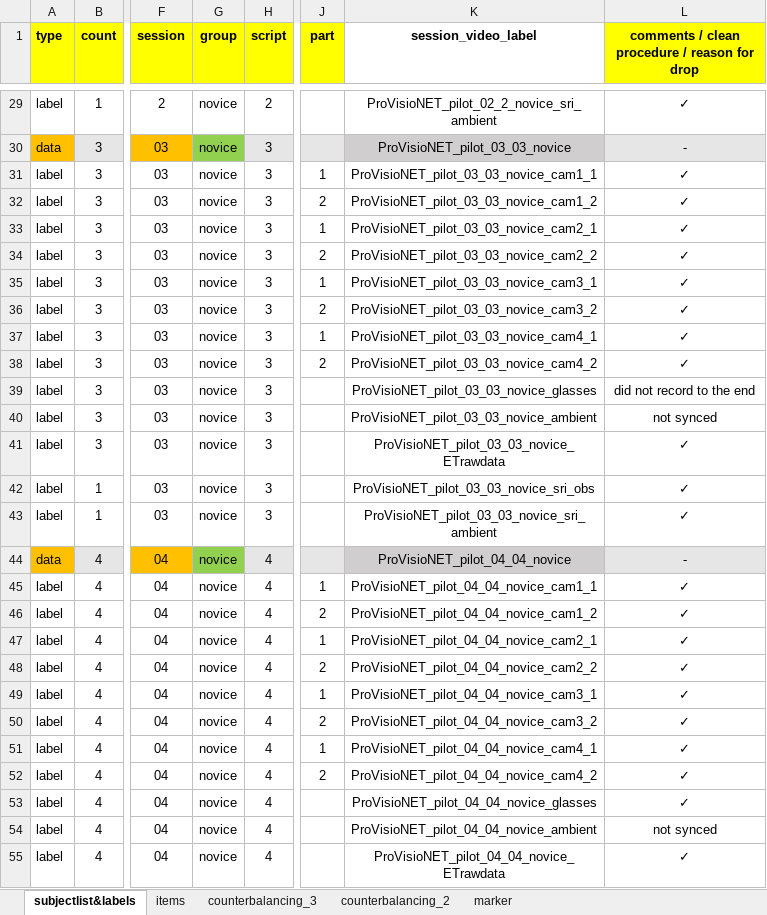
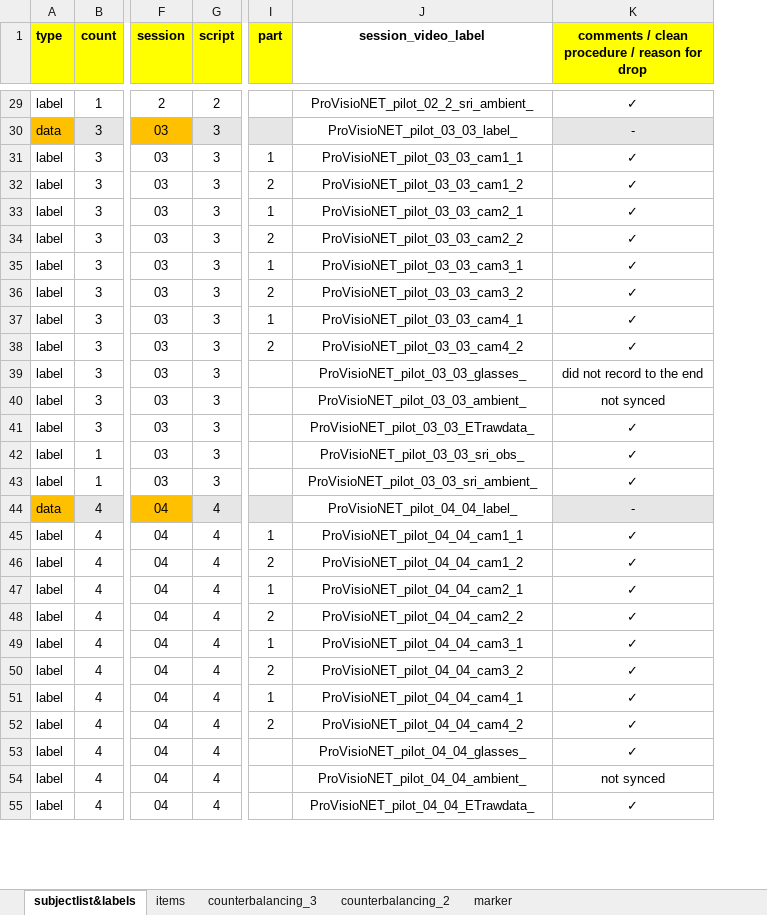
Before and after one commit to ginaamri/Mandy-PhD, an Excel workbook: 01_studies/01_Laborstudie ProVisioNET/2021_ProVisioNET_subject_labellist.xlsx, sheet subjectlist&labels, drawn as a sheet; only a part is shown, gaps mark what is left out; values as stored, in another font and other column widths than the file's, no borders; removed rows and columns are numbered as before the commit, all else as after; the diff covers the shown part only; the diff names each change by its address in the sheet, - before the commit and + after, or states it on an @@ line.

Commit message:
group aus labelliste geöscht

```diff
--- a/01_studies/01_Laborstudie ProVisioNET/2021_ProVisioNET_subject_labellist.xlsx (sheet subjectlist&labels)
+++ b/01_studies/01_Laborstudie ProVisioNET/2021_ProVisioNET_subject_labellist.xlsx (sheet subjectlist&labels)
-column G (group), rows 29-55: all novice
-J29 (session_video_label): ProVisioNET_pilot_02_2_novice_sri_ambient
+J29 (session_video_label): ProVisioNET_pilot_02_2_sri_ambient_
-J30 (session_video_label): ProVisioNET_pilot_03_03_novice
+J30 (session_video_label): ProVisioNET_pilot_03_03_label_
-J30 fill: #D0CECE
+J30 fill: none
-J31 (session_video_label): ProVisioNET_pilot_03_03_novice_cam1_1
+J31 (session_video_label): ProVisioNET_pilot_03_03_cam1_1
-J32 (session_video_label): ProVisioNET_pilot_03_03_novice_cam1_2
+J32 (session_video_label): ProVisioNET_pilot_03_03_cam1_2
-J33 (session_video_label): ProVisioNET_pilot_03_03_novice_cam2_1
+J33 (session_video_label): ProVisioNET_pilot_03_03_cam2_1
-J34 (session_video_label): ProVisioNET_pilot_03_03_novice_cam2_2
+J34 (session_video_label): ProVisioNET_pilot_03_03_cam2_2
-J35 (session_video_label): ProVisioNET_pilot_03_03_novice_cam3_1
+J35 (session_video_label): ProVisioNET_pilot_03_03_cam3_1
-J36 (session_video_label): ProVisioNET_pilot_03_03_novice_cam3_2
+J36 (session_video_label): ProVisioNET_pilot_03_03_cam3_2
-J37 (session_video_label): ProVisioNET_pilot_03_03_novice_cam4_1
+J37 (session_video_label): ProVisioNET_pilot_03_03_cam4_1
-J38 (session_video_label): ProVisioNET_pilot_03_03_novice_cam4_2
+J38 (session_video_label): ProVisioNET_pilot_03_03_cam4_2
-J39 (session_video_label): ProVisioNET_pilot_03_03_novice_glasses
+J39 (session_video_label): ProVisioNET_pilot_03_03_glasses_
-J40 (session_video_label): ProVisioNET_pilot_03_03_novice_ambient
+J40 (session_video_label): ProVisioNET_pilot_03_03_ambient_
-J41 (session_video_label): ProVisioNET_pilot_03_03_novice_ETrawdata
+J41 (session_video_label): ProVisioNET_pilot_03_03_ETrawdata_
-J42 (session_video_label): ProVisioNET_pilot_03_03_novice_sri_obs
+J42 (session_video_label): ProVisioNET_pilot_03_03_sri_obs_
-J43 (session_video_label): ProVisioNET_pilot_03_03_novice_sri_ambient
+J43 (session_video_label): ProVisioNET_pilot_03_03_sri_ambient_
-J44 (session_video_label): ProVisioNET_pilot_04_04_novice
+J44 (session_video_label): ProVisioNET_pilot_04_04_label_
-J44 fill: #D0CECE
+J44 fill: none
-J45 (session_video_label): ProVisioNET_pilot_04_04_novice_cam1_1
+J45 (session_video_label): ProVisioNET_pilot_04_04_cam1_1
-J46 (session_video_label): ProVisioNET_pilot_04_04_novice_cam1_2
+J46 (session_video_label): ProVisioNET_pilot_04_04_cam1_2
-J47 (session_video_label): ProVisioNET_pilot_04_04_novice_cam2_1
+J47 (session_video_label): ProVisioNET_pilot_04_04_cam2_1
-J48 (session_video_label): ProVisioNET_pilot_04_04_novice_cam2_2
+J48 (session_video_label): ProVisioNET_pilot_04_04_cam2_2
-J49 (session_video_label): ProVisioNET_pilot_04_04_novice_cam3_1
+J49 (session_video_label): ProVisioNET_pilot_04_04_cam3_1
-J50 (session_video_label): ProVisioNET_pilot_04_04_novice_cam3_2
+J50 (session_video_label): ProVisioNET_pilot_04_04_cam3_2
-J51 (session_video_label): ProVisioNET_pilot_04_04_novice_cam4_1
+J51 (session_video_label): ProVisioNET_pilot_04_04_cam4_1
-J52 (session_video_label): ProVisioNET_pilot_04_04_novice_cam4_2
+J52 (session_video_label): ProVisioNET_pilot_04_04_cam4_2
-J53 (session_video_label): ProVisioNET_pilot_04_04_novice_glasses
+J53 (session_video_label): ProVisioNET_pilot_04_04_glasses_
-J54 (session_video_label): ProVisioNET_pilot_04_04_novice_ambient
+J54 (session_video_label): ProVisioNET_pilot_04_04_ambient_
-J55 (session_video_label): ProVisioNET_pilot_04_04_novice_ETrawdata
+J55 (session_video_label): ProVisioNET_pilot_04_04_ETrawdata_
```
Also changed, not shown: 105 edited cells and cell formats elsewhere in this sheet, formulas that keep their value.
